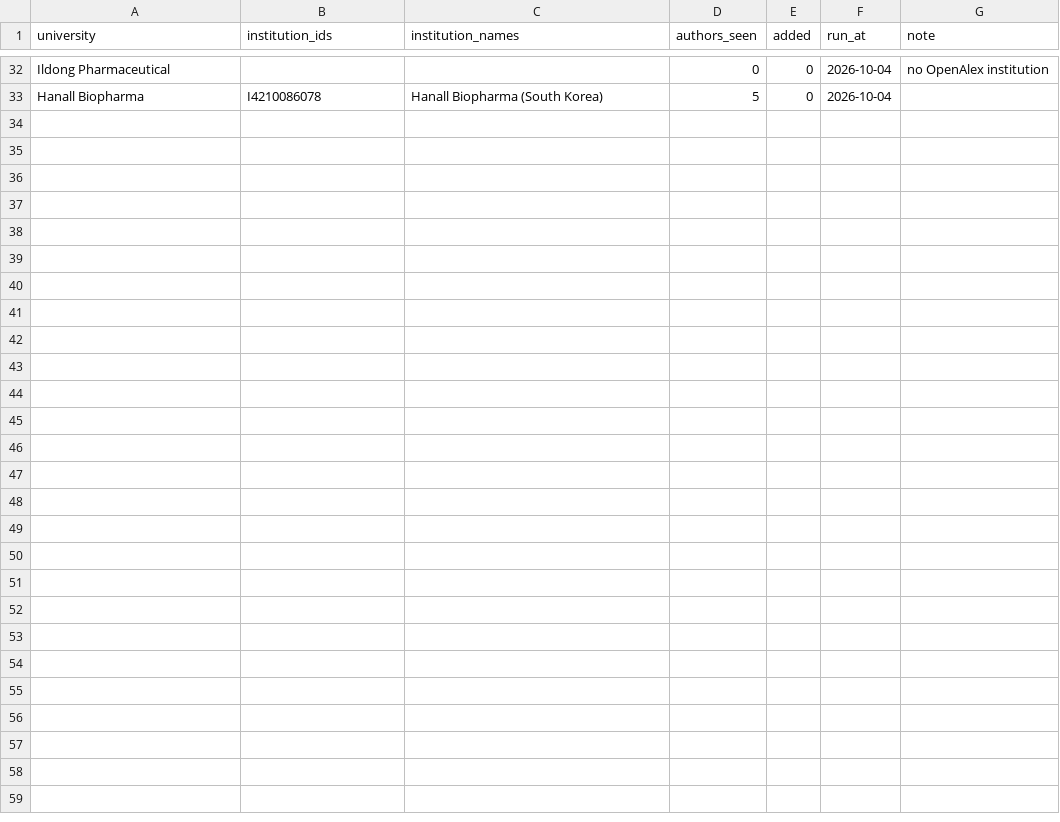
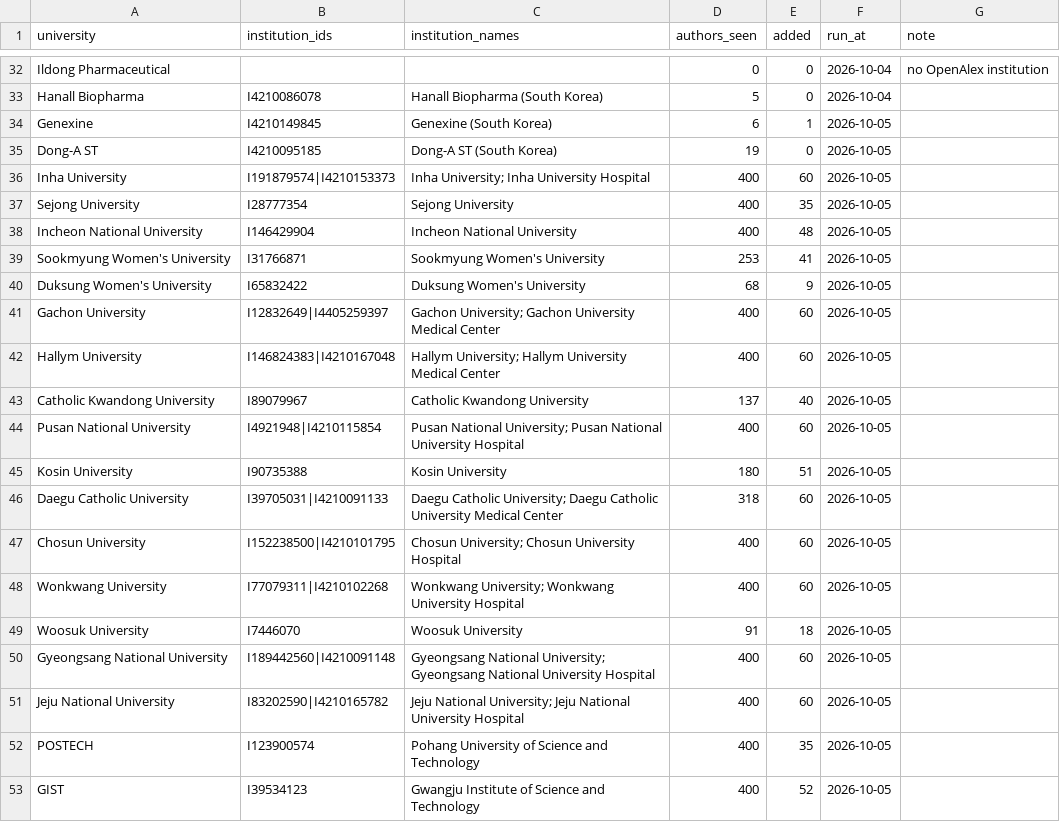
Before and after one commit to hyungjin1213-collab/about_bio, a CSV file: 0. korea bio map/data/institution_discovery_log.csv, drawn as a sheet; only a part is shown, gaps mark what is left out; the diff names each change by its address in the sheet, - before the commit and + after, or states it on an @@ line.

```diff
--- a/0. korea bio map/data/institution_discovery_log.csv
+++ b/0. korea bio map/data/institution_discovery_log.csv
+row 34: Genexine | I4210149845 | Genexine (South Korea) | 6 | 1 | 2026-10-05
+row 35: Dong-A ST | I4210095185 | Dong-A ST (South Korea) | 19 | 0 | 2026-10-05
+row 36: Inha University | I191879574|I4210153373 | Inha University; Inha University Hospital | 400 | 60 | 2026-10-05
+row 37: Sejong University | I28777354 | Sejong University | 400 | 35 | 2026-10-05
+row 38: Incheon National University | I146429904 | Incheon National University | 400 | 48 | 2026-10-05
+row 39: Sookmyung Women's University | I31766871 | Sookmyung Women's University | 253 | 41 | 2026-10-05
+row 40: Duksung Women's University | I65832422 | Duksung Women's University | 68 | 9 | 2026-10-05
+row 41: Gachon University | I12832649|I4405259397 | Gachon University; Gachon University Medical Center | 400 | 60 | 2026-10-05
+row 42: Hallym University | I146824383|I4210167048 | Hallym University; Hallym University Medical Center | 400 | 60 | 2026-10-05
+row 43: Catholic Kwandong University | I89079967 | Catholic Kwandong University | 137 | 40 | 2026-10-05
+row 44: Pusan National University | I4921948|I4210115854 | Pusan National University; Pusan National University Hospital | 400 | 60 | 2026-10-05
+row 45: Kosin University | I90735388 | Kosin University | 180 | 51 | 2026-10-05
+row 46: Daegu Catholic University | I39705031|I4210091133 | Daegu Catholic University; Daegu Catholic University Medical Center | 318 | 60 | 2026-10-05
+row 47: Chosun University | I152238500|I4210101795 | Chosun University; Chosun University Hospital | 400 | 60 | 2026-10-05
+row 48: Wonkwang University | I77079311|I4210102268 | Wonkwang University; Wonkwang University Hospital | 400 | 60 | 2026-10-05
+row 49: Woosuk University | I7446070 | Woosuk University | 91 | 18 | 2026-10-05
+row 50: Gyeongsang National University | I189442560|I4210091148 | Gyeongsang National University; Gyeongsang National University Hospital | 400 | 60 | 2026-10-05
+row 51: Jeju National University | I83202590|I4210165782 | Jeju National University; Jeju National University Hospital | 400 | 60 | 2026-10-05
+row 52: POSTECH | I123900574 | Pohang University of Science and Technology | 400 | 35 | 2026-10-05
+row 53: GIST | I39534123 | Gwangju Institute of Science and Technology | 400 | 52 | 2026-10-05
```
Also changed, not shown: 0. korea bio map/data/candidate_web_cache.csv, 0. korea bio map/data/discovery_log.csv, 17 other files.
